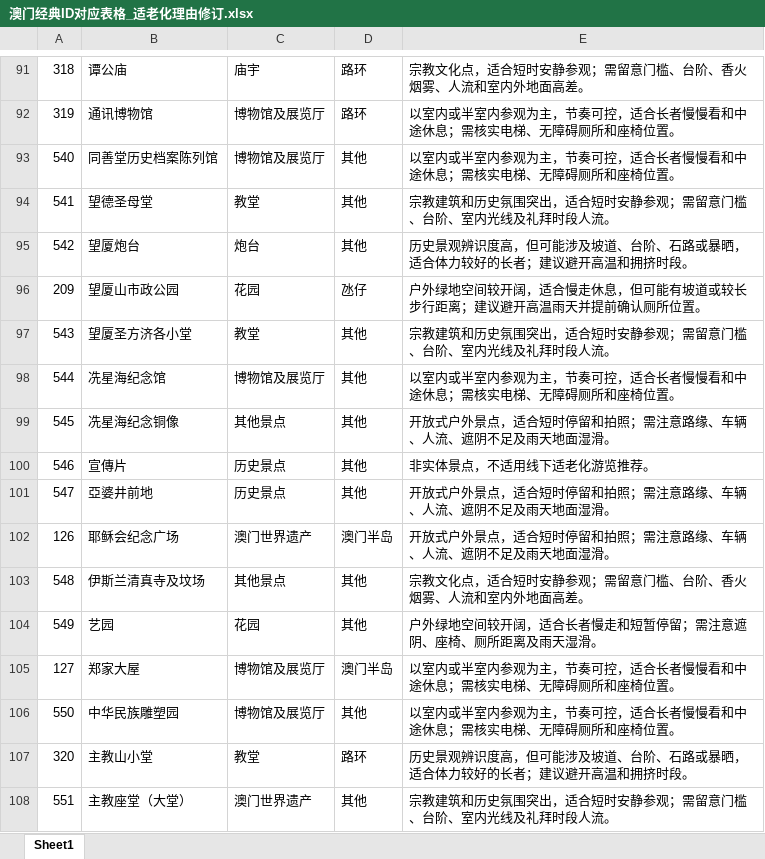
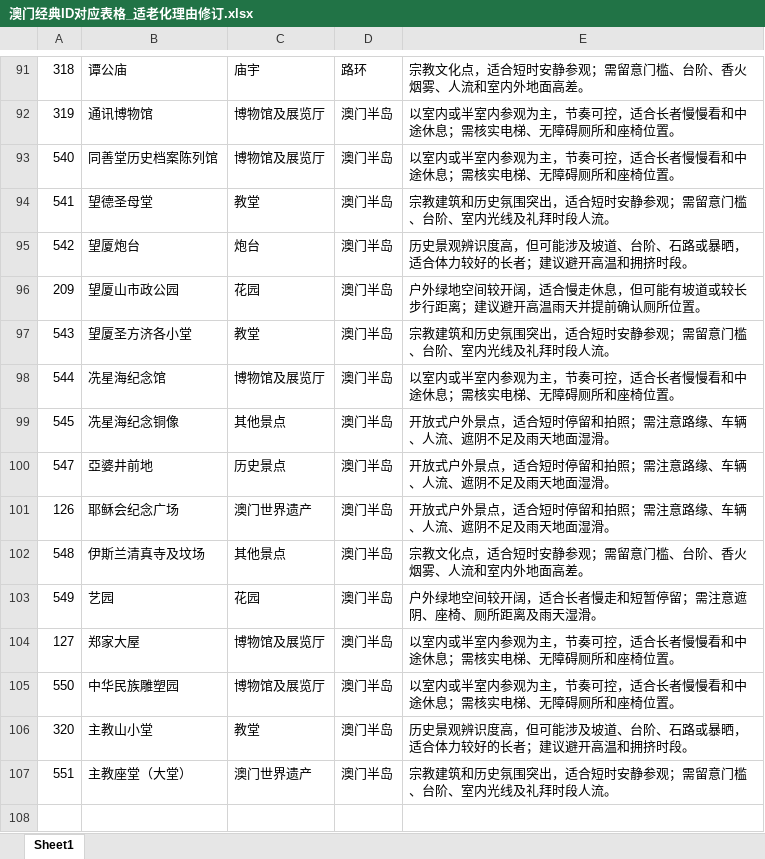
Before and after one commit to mc-sara/Macau-travel-Agent, an Excel workbook: data/excel/澳门经典ID对应表格_适老化理由修订.xlsx, sheet Sheet1, drawn as a sheet; only a part is shown, gaps mark what is left out; values as stored, in another font and other column widths than the file's, no borders; removed rows and columns are numbered as before the commit, all else as after; the diff covers the shown part only; the diff names each change by its address in the sheet, - before the commit and + after, or states it on an @@ line.

```diff
--- a/data/excel/澳门经典ID对应表格_适老化理由修订.xlsx (sheet Sheet1)
+++ b/data/excel/澳门经典ID对应表格_适老化理由修订.xlsx (sheet Sheet1)
-D92: 路环
+D92: 澳门半岛
-D93:D95: 其他
+D93:D95: 澳门半岛
-D96: 氹仔
+D96: 澳门半岛
-D97:D99: 其他
+D97:D99: 澳门半岛
-row 100: 546 | 宣傳片 | 历史景点 | 其他 | 非实体景点，不适用线下适老化游览推荐。
-D100: 其他
+D100: 澳门半岛
-D102:D103: 其他
+D102:D103: 澳门半岛
-D105: 其他
+D105: 澳门半岛
-D106: 路环
+D106: 澳门半岛
-D107: 其他
+D107: 澳门半岛
```
Also changed, not shown: 1 added row, 1 removed row and 47 edited cells elsewhere in this sheet, data/excel/attraction_accessibility_filled.xlsx, data/excel/attraction_transport_updated.xlsx, 24 other files.
